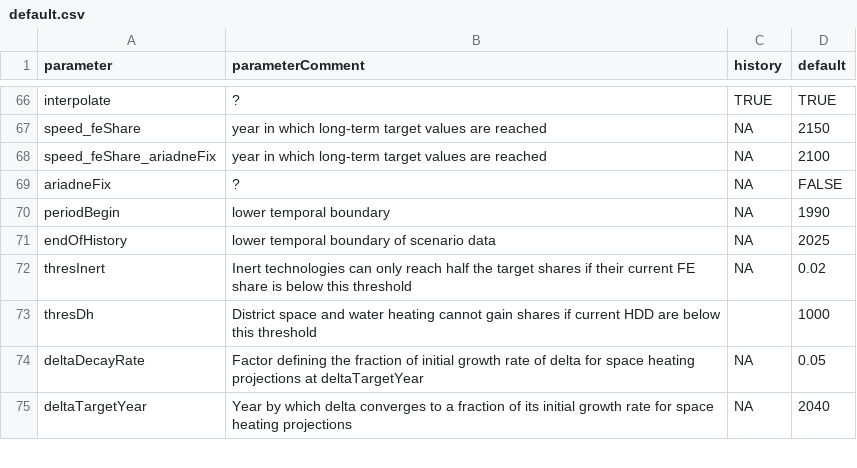
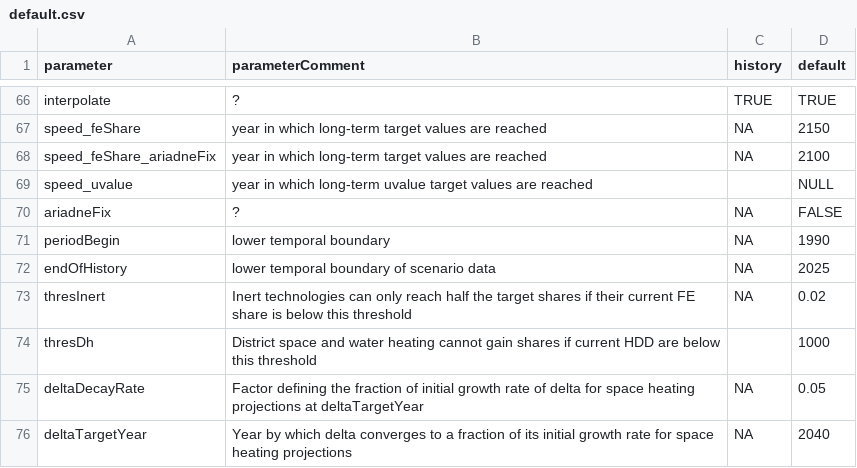
Before and after one commit to pik-piam/edgebuildings, a CSV file: inst/config/default.csv, drawn as a sheet; only a part is shown, gaps mark what is left out; the diff names each change by its address in the sheet, - before the commit and + after, or states it on an @@ line.

Commit message:
Add configs with legacy scenarios, add good performance policy scenario
Create new config with CAMPAIGNers scenarios, NAV_tec, NAV_ele and
NAV_all.
Create new config with NAV_tec, NAV_ele and new good performance policy
scenario which is based on both of these, but parameters oriented on
good performance policy scenario protocol.

```diff
--- a/inst/config/default.csv
+++ b/inst/config/default.csv
+row 69: speed_uvalue | year in which long-term uvalue target values are reached |  | NULL
```
Also changed, not shown: 3 other files.
